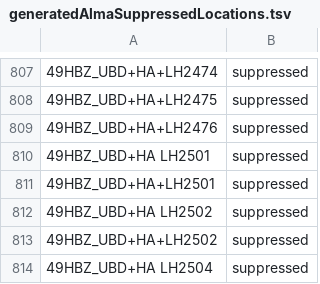
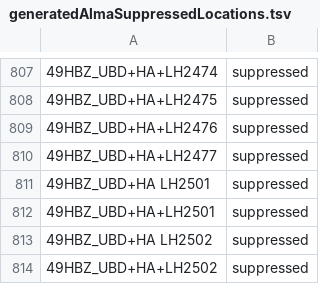
Before and after one commit to hbz/lookup-tables, a TSV file: data/almaSuppressedLocations/generated/generatedAlmaSuppressedLocations.tsv, drawn as a sheet; only a part is shown, gaps mark what is left out; the shorter side is filled out with more unchanged rows; the diff names each change by its address in the sheet, - before the commit and + after, or states it on an @@ line.

Commit message:
Update Alma suppressed locations from Analytics report. (automatic)

```diff
--- a/data/almaSuppressedLocations/generated/generatedAlmaSuppressedLocations.tsv
+++ b/data/almaSuppressedLocations/generated/generatedAlmaSuppressedLocations.tsv
+row 810: 49HBZ_UBD+HA+LH2477 | suppressed
```
Also changed, not shown: data/almaSuppressedLocations/UBD.tsv.
